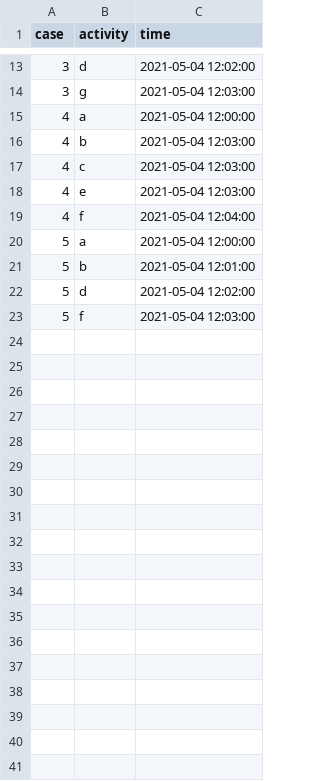
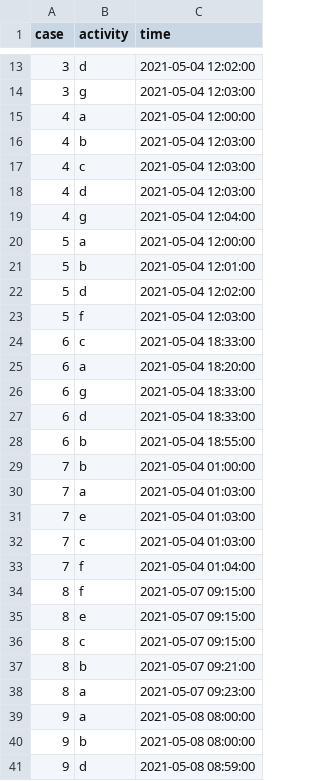
Before and after one commit to jubla102/partial-order, a CSV file: media/event_logs/simple-test.csv, drawn as a sheet; only a part is shown, gaps mark what is left out.

Commit message:
Add algorithm to detect partial orders in event log

```diff
--- a/media/event_logs/simple-test.csv
+++ b/media/event_logs/simple-test.csv
@@ -17,4 +17,4 @@ case;activity;time
 4;c;2021-05-04 12:03:00
-4;e;2021-05-04 12:03:00
-4;f;2021-05-04 12:04:00
+4;d;2021-05-04 12:03:00
+4;g;2021-05-04 12:04:00
 5;a;2021-05-04 12:00:00
@@ -23 +23,19 @@ case;activity;time
 5;f;2021-05-04 12:03:00
+6;c;2021-05-04 18:33:00
+6;a;2021-05-04 18:20:00
+6;g;2021-05-04 18:33:00
+6;d;2021-05-04 18:33:00
+6;b;2021-05-04 18:55:00
+7;b;2021-05-04 01:00:00
+7;a;2021-05-04 01:03:00
+7;e;2021-05-04 01:03:00
+7;c;2021-05-04 01:03:00
+7;f;2021-05-04 01:04:00
+8;f;2021-05-07 09:15:00
+8;e;2021-05-07 09:15:00
+8;c;2021-05-07 09:15:00
+8;b;2021-05-07 09:21:00
+8;a;2021-05-07 09:23:00
+9;a;2021-05-08 08:00:00
+9;b;2021-05-08 08:00:00
+9;d;2021-05-08 08:59:00
```
Also changed, not shown: 3 other files.
